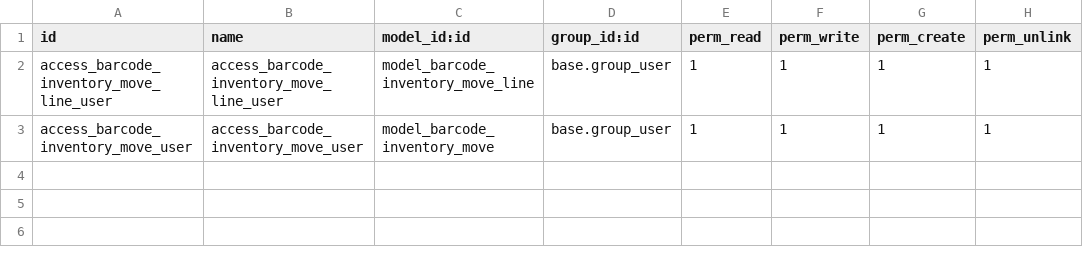
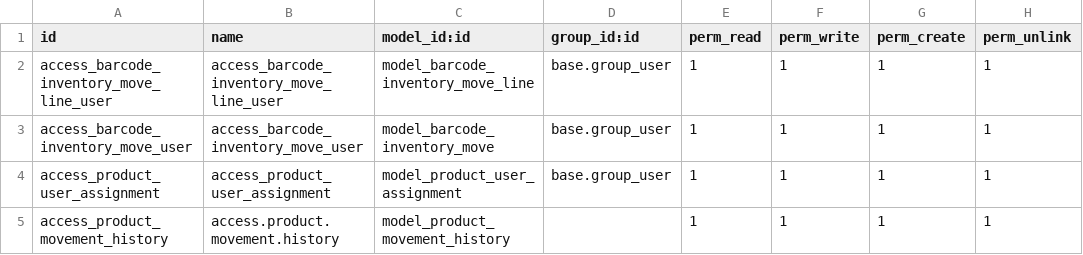
Before and after one commit to Adityapfm99/wms-project, a CSV file: inventory_barcode_generator/security/ir.model.access.csv, drawn as a sheet; the diff names each change by its address in the sheet, - before the commit and + after, or states it on an @@ line.

Commit message:
improve asset assign

```diff
--- a/inventory_barcode_generator/security/ir.model.access.csv
+++ b/inventory_barcode_generator/security/ir.model.access.csv
+row 4: access_product_user_assignment | access_product_user_assignment | model_product_user_assignment | base.group_user | 1 | 1 | 1 | 1
+row 5: access_product_movement_history | access.product.movement.history | model_product_movement_history |  | 1 | 1 | 1 | 1
```
Also changed, not shown: 15 other files.
